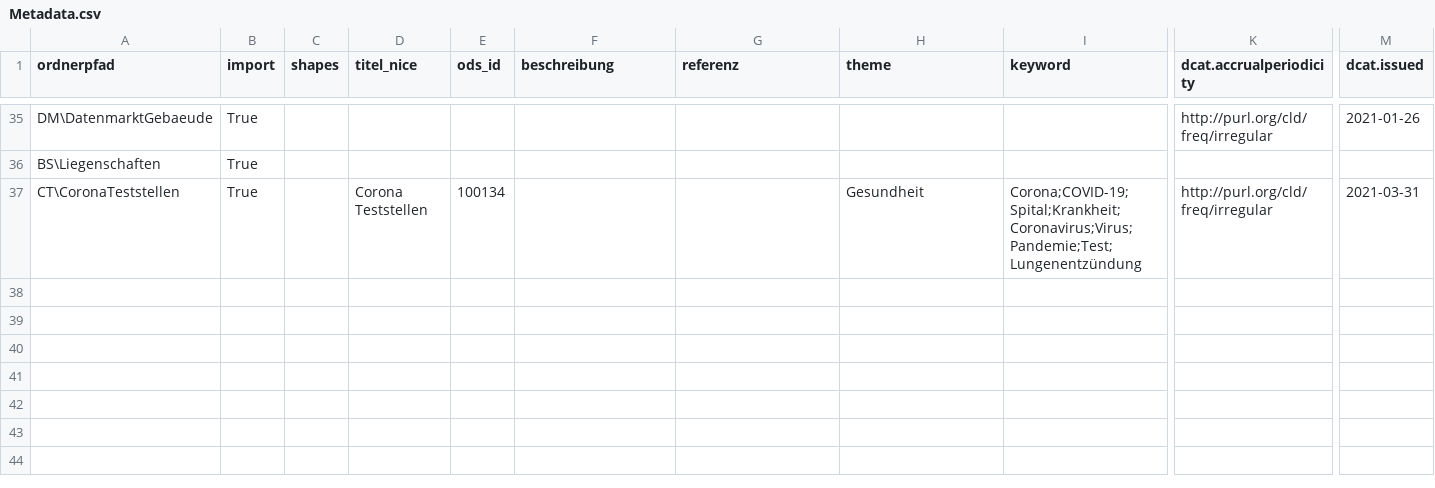
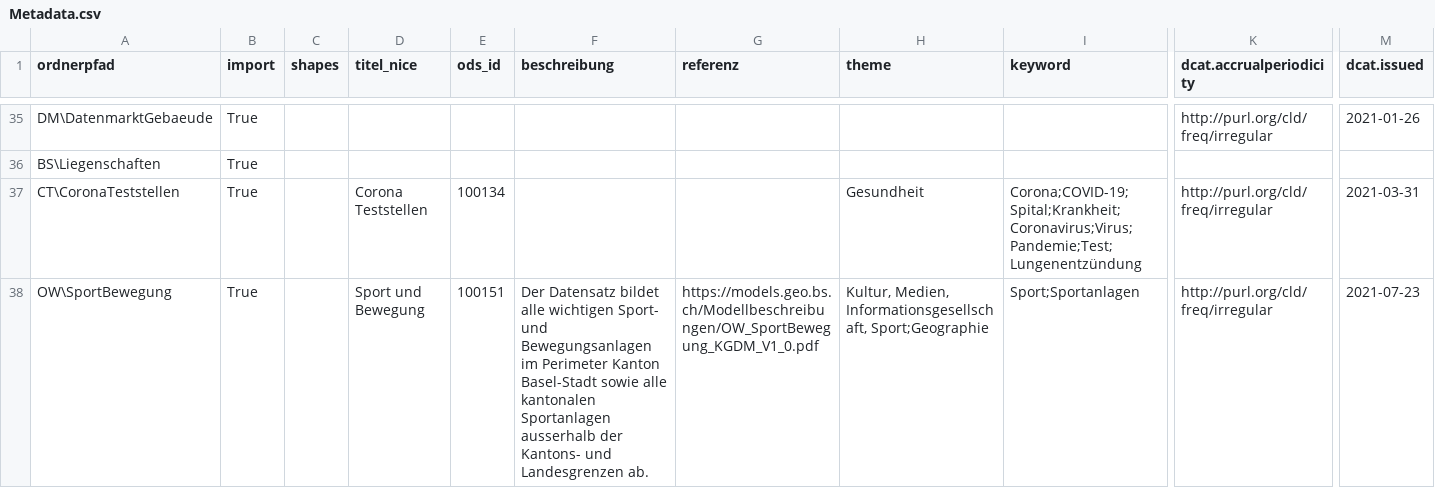
Before and after one commit to opendatabs/data-processing, a CSV file: gva_geodatenshop/Metadata.csv, drawn as a sheet; only a part is shown, gaps mark what is left out; rows hold the shown columns only; the diff names each change by its address in the sheet, - before the commit and + after, or states it on an @@ line.

Commit message:
Add OW\SportBewegung

```diff
--- a/gva_geodatenshop/Metadata.csv
+++ b/gva_geodatenshop/Metadata.csv
+row 38: OW\SportBewegung | True |  | Sport und Bewegung | 100151 | Der Datensatz bildet alle wichtigen Sport- und Bewegungsanlagen im Perimeter Kanton Basel-Stadt sowie alle kantonalen Sportanlagen ausserhalb der Kantons- und Landesgrenzen ab. | https://models.geo.bs.ch/Modellbeschreibungen/OW_SportBewegung_KGDM_V1_0.pdf | Kultur, Medien, Informationsgesellschaft, Sport;Geographie | Sport;Sportanlagen | http://purl.org/cld/freq/irregular | 2021-07-23
```
